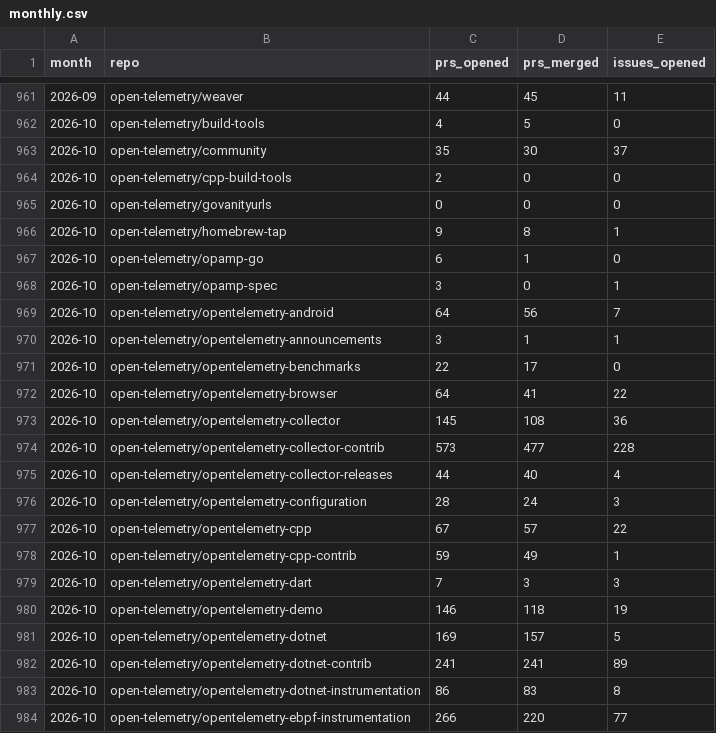
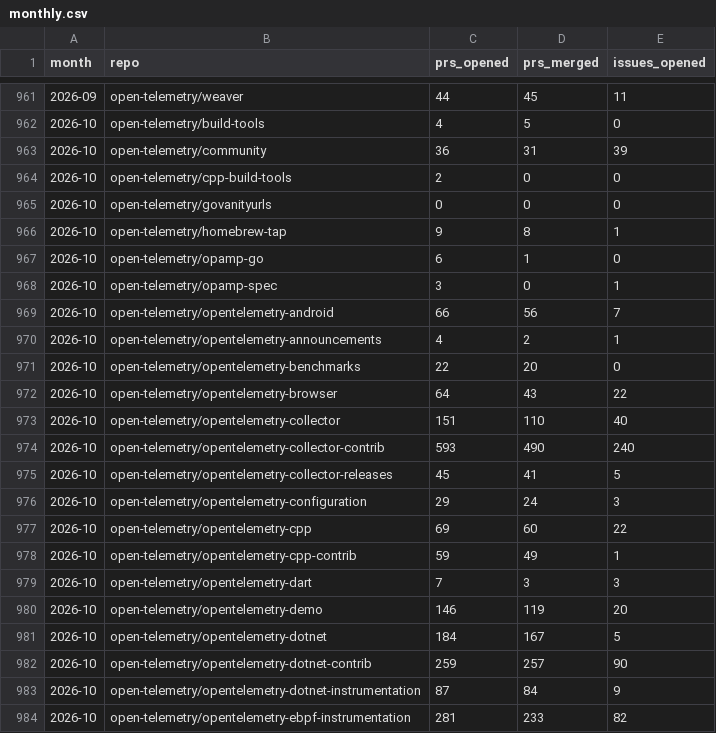
Before and after one commit to Abhimanyu9988/otel-whos-who, a CSV file: data/activity/monthly.csv, drawn as a sheet; only a part is shown, gaps mark what is left out; the diff covers the shown part only.

```diff
--- a/data/activity/monthly.csv
+++ b/data/activity/monthly.csv
@@ -962,3 +962,3 @@ month,repo,prs_opened,prs_merged,issues_opened
 2026-10,open-telemetry/build-tools,4,5,0
-2026-10,open-telemetry/community,35,30,37
+2026-10,open-telemetry/community,36,31,39
 2026-10,open-telemetry/cpp-build-tools,2,0,0
@@ -968,17 +968,17 @@ month,repo,prs_opened,prs_merged,issues_opened
 2026-10,open-telemetry/opamp-spec,3,0,1
-2026-10,open-telemetry/opentelemetry-android,64,56,7
-2026-10,open-telemetry/opentelemetry-announcements,3,1,1
-2026-10,open-telemetry/opentelemetry-benchmarks,22,17,0
-2026-10,open-telemetry/opentelemetry-browser,64,41,22
-2026-10,open-telemetry/opentelemetry-collector,145,108,36
-2026-10,open-telemetry/opentelemetry-collector-contrib,573,477,228
-2026-10,open-telemetry/opentelemetry-collector-releases,44,40,4
-2026-10,open-telemetry/opentelemetry-configuration,28,24,3
-2026-10,open-telemetry/opentelemetry-cpp,67,57,22
+2026-10,open-telemetry/opentelemetry-android,66,56,7
+2026-10,open-telemetry/opentelemetry-announcements,4,2,1
+2026-10,open-telemetry/opentelemetry-benchmarks,22,20,0
+2026-10,open-telemetry/opentelemetry-browser,64,43,22
+2026-10,open-telemetry/opentelemetry-collector,151,110,40
+2026-10,open-telemetry/opentelemetry-collector-contrib,593,490,240
+2026-10,open-telemetry/opentelemetry-collector-releases,45,41,5
+2026-10,open-telemetry/opentelemetry-configuration,29,24,3
+2026-10,open-telemetry/opentelemetry-cpp,69,60,22
 2026-10,open-telemetry/opentelemetry-cpp-contrib,59,49,1
 2026-10,open-telemetry/opentelemetry-dart,7,3,3
-2026-10,open-telemetry/opentelemetry-demo,146,118,19
-2026-10,open-telemetry/opentelemetry-dotnet,169,157,5
-2026-10,open-telemetry/opentelemetry-dotnet-contrib,241,241,89
-2026-10,open-telemetry/opentelemetry-dotnet-instrumentation,86,83,8
-2026-10,open-telemetry/opentelemetry-ebpf-instrumentation,266,220,77
+2026-10,open-telemetry/opentelemetry-demo,146,119,20
+2026-10,open-telemetry/opentelemetry-dotnet,184,167,5
+2026-10,open-telemetry/opentelemetry-dotnet-contrib,259,257,90
+2026-10,open-telemetry/opentelemetry-dotnet-instrumentation,87,84,9
+2026-10,open-telemetry/opentelemetry-ebpf-instrumentation,281,233,82
```
Also changed, not shown: 89 edited cells elsewhere in this file, data/activity/components.csv, data/activity/daily.csv, 4 other files.
